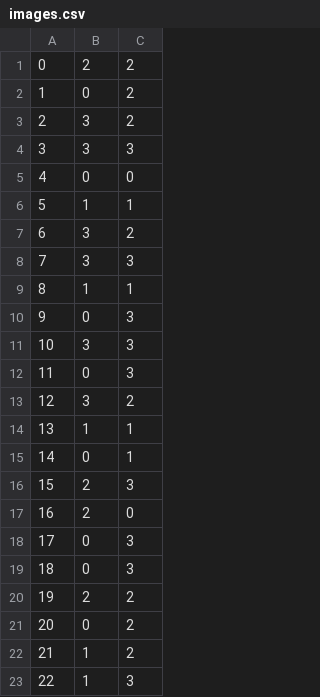
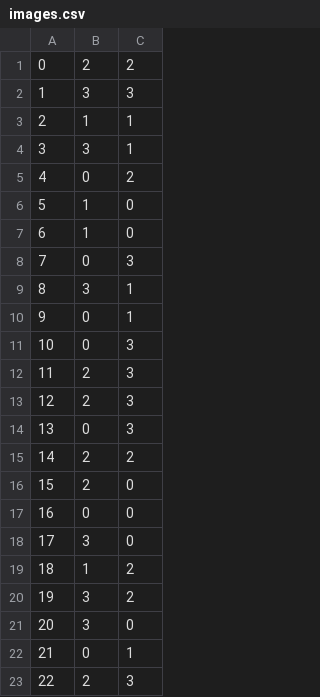
Before and after one commit to cjdunn2/basic-flask-app, a CSV file: static/csv/images.csv, drawn as a sheet; only a part is shown; the diff covers the shown part only.

```diff
--- a/static/csv/images.csv
+++ b/static/csv/images.csv
@@ -1,23 +1,23 @@
 0,2,2
-1,0,2
-2,3,2
-3,3,3
-4,0,0
-5,1,1
-6,3,2
-7,3,3
-8,1,1
-9,0,3
-10,3,3
-11,0,3
-12,3,2
-13,1,1
-14,0,1
-15,2,3
-16,2,0
-17,0,3
-18,0,3
-19,2,2
-20,0,2
-21,1,2
-22,1,3
+1,3,3
+2,1,1
+3,3,1
+4,0,2
+5,1,0
+6,1,0
+7,0,3
+8,3,1
+9,0,1
+10,0,3
+11,2,3
+12,2,3
+13,0,3
+14,2,2
+15,2,0
+16,0,0
+17,3,0
+18,1,2
+19,3,2
+20,3,0
+21,0,1
+22,2,3
```
Also changed, not shown: 111 edited cells elsewhere in this file, static/csv/vms.csv, 12 other files.
